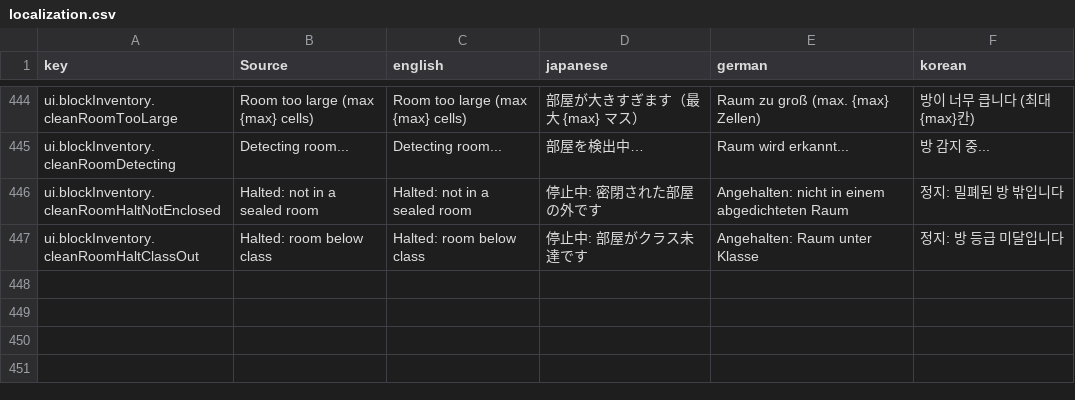
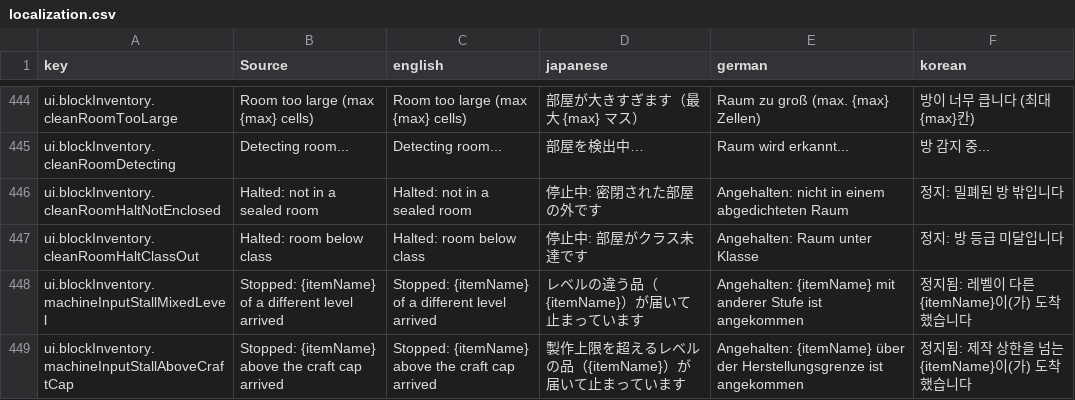
Before and after one commit to moorestech/moorestech, a CSV file: Localization/localization.csv, drawn as a sheet; only a part is shown, gaps mark what is left out; the diff names each change by its address in the sheet, - before the commit and + after, or states it on an @@ line.

```diff
--- a/Localization/localization.csv
+++ b/Localization/localization.csv
+row 448: ui.blockInventory.machineInputStallMixedLevel | Stopped: {itemName} of a different level arrived | Stopped: {itemName} of a different level arrived | レベルの違う品（{itemName}）が届いて止まっています | Angehalten: {itemName} mit anderer Stufe ist angekommen | 정지됨: 레벨이 다른 {itemName}이(가) 도착했습니다
+row 449: ui.blockInventory.machineInputStallAboveCraftCap | Stopped: {itemName} above the craft cap arrived | Stopped: {itemName} above the craft cap arrived | 製作上限を超えるレベルの品（{itemName}）が届いて止まっています | Angehalten: {itemName} über der Herstellungsgrenze ist angekommen | 정지됨: 제작 상한을 넘는 {itemName}이(가) 도착했습니다
```
Also changed, not shown: 28 other files.
